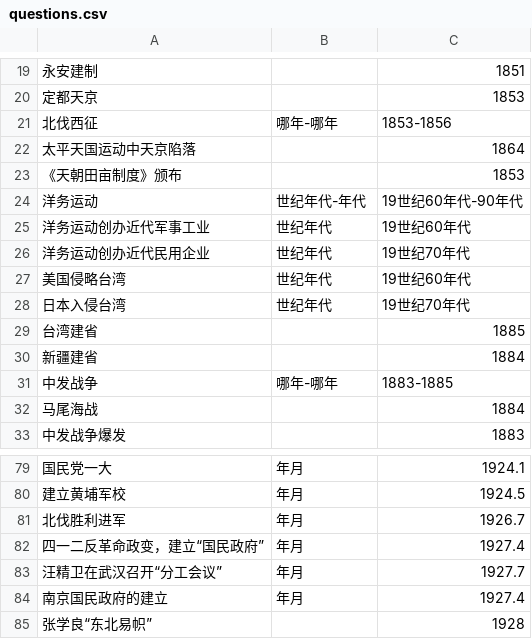
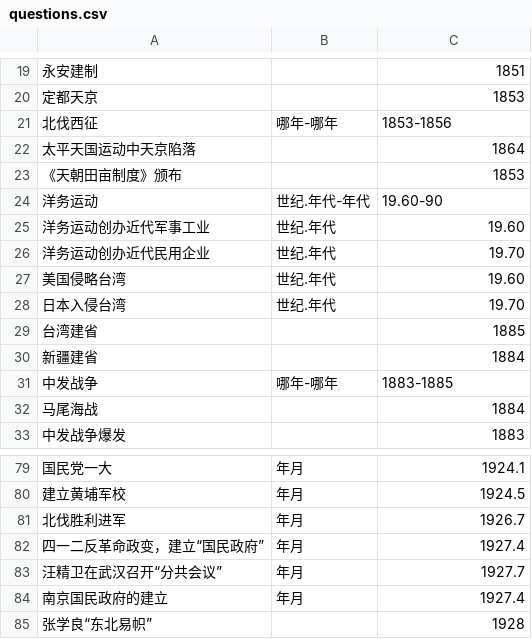
Before and after one commit to shicj0927/FastQA, a CSV file: data/questions.csv, drawn as a sheet; only a part is shown, gaps mark what is left out.

```diff
--- a/data/questions.csv
+++ b/data/questions.csv
@@ -23,7 +23,7 @@
 《天朝田亩制度》颁布,,1853
-洋务运动,世纪年代-年代,19世纪60年代-90年代
-洋务运动创办近代军事工业,世纪年代,19世纪60年代
-洋务运动创办近代民用企业,世纪年代,19世纪70年代
-美国侵略台湾,世纪年代,19世纪60年代
-日本入侵台湾,世纪年代,19世纪70年代
+洋务运动,世纪.年代-年代,19.60-90
+洋务运动创办近代军事工业,世纪.年代,19.60
+洋务运动创办近代民用企业,世纪.年代,19.70
+美国侵略台湾,世纪.年代,19.60
+日本入侵台湾,世纪.年代,19.70
 台湾建省,,1885
@@ -82,3 +82,3 @@
 四一二反革命政变，建立“国民政府”,年月,1927.4
-汪精卫在武汉召开“分工会议”,年月,1927.7
+汪精卫在武汉召开“分共会议”,年月,1927.7
 南京国民政府的建立,年月,1927.4
```
Also changed, not shown: 3 other files.
